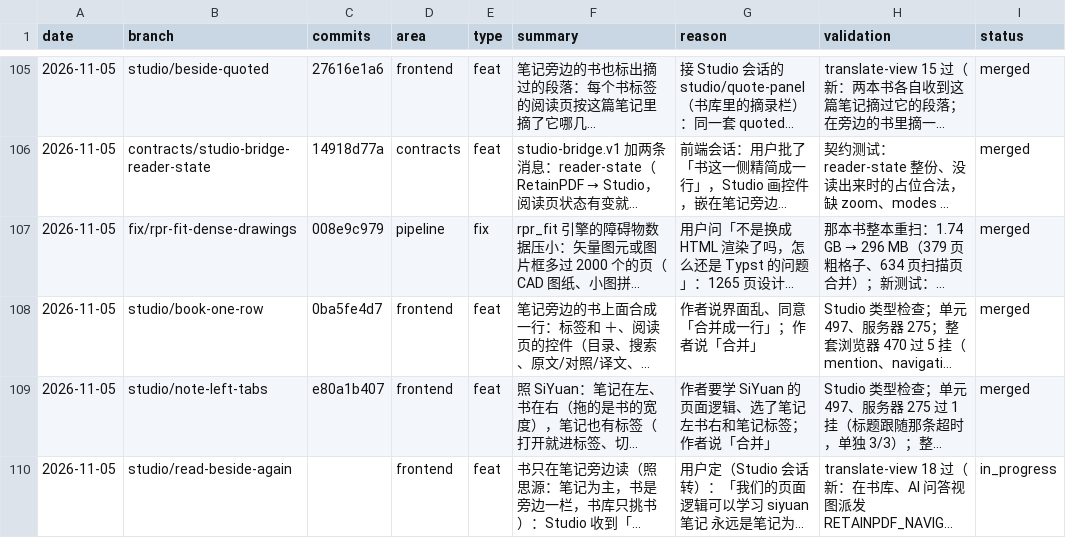
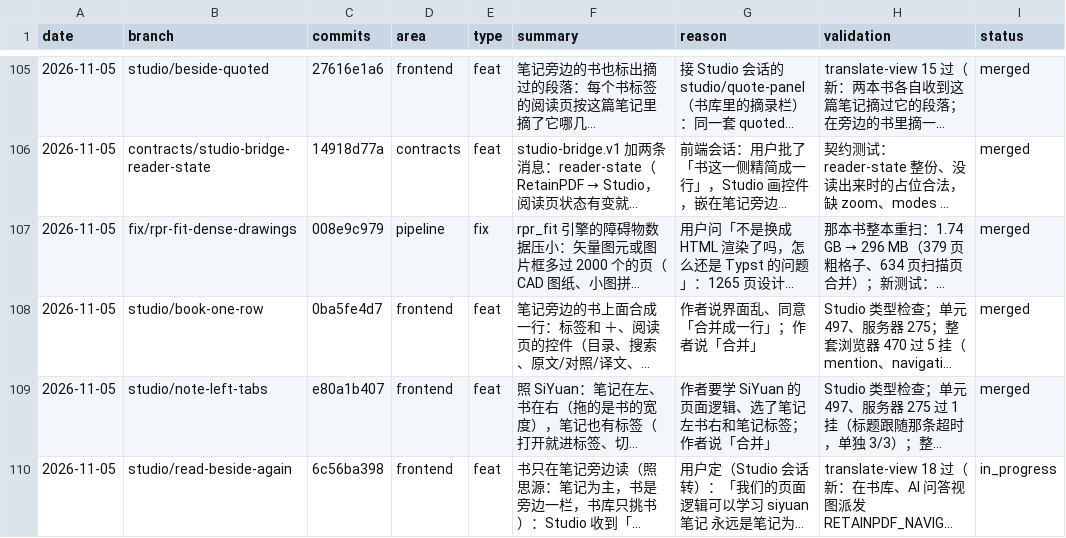
Before and after one commit to wxyhgk/retain-pdf, a CSV file: docs/ops/devlog/2026-11.csv, drawn as a sheet; only a part is shown, gaps mark what is left out; long unchanged cells end in …; the diff names each change by its address in the sheet, - before the commit and + after, or states it on an @@ line.

```diff
--- a/docs/ops/devlog/2026-11.csv
+++ b/docs/ops/devlog/2026-11.csv
-C110 (commits): (empty)
+C110 (commits): 6c56ba398
```
